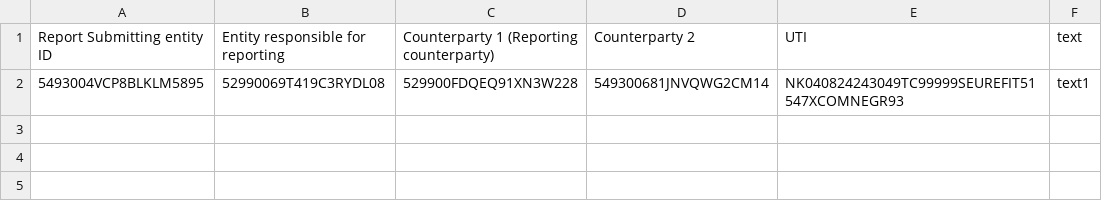
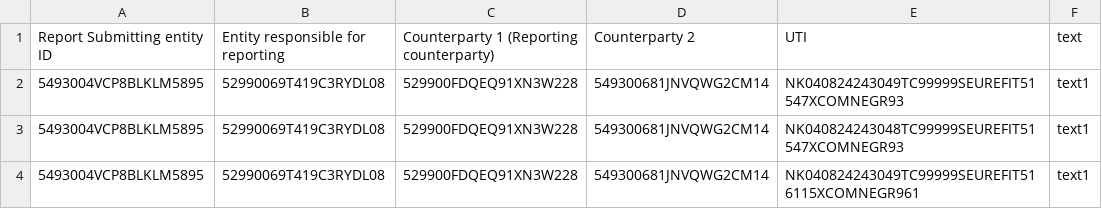
Before and after one commit to ranjithreddya/reports, a CSV file: smaple.csv, drawn as a sheet; the diff names each change by its address in the sheet, - before the commit and + after, or states it on an @@ line.

Commit message:
Update smaple.csv

```diff
--- a/smaple.csv
+++ b/smaple.csv
+row 3: 5493004VCP8BLKLM5895 | 52990069T419C3RYDL08 | 529900FDQEQ91XN3W228 | 549300681JNVQWG2CM14 | NK040824243048TC99999SEUREFIT51547XCOMNEGR93 | text1
+row 4: 5493004VCP8BLKLM5895 | 52990069T419C3RYDL08 | 529900FDQEQ91XN3W228 | 549300681JNVQWG2CM14 | NK040824243049TC99999SEUREFIT516115XCOMNEGR961 | text1
```
